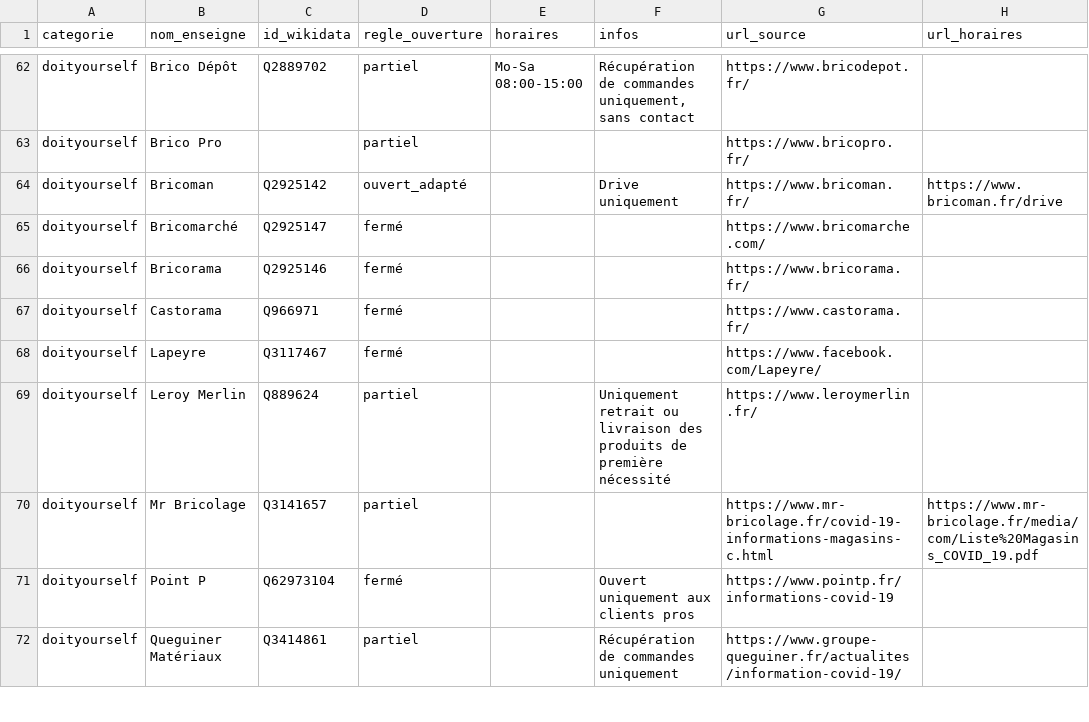
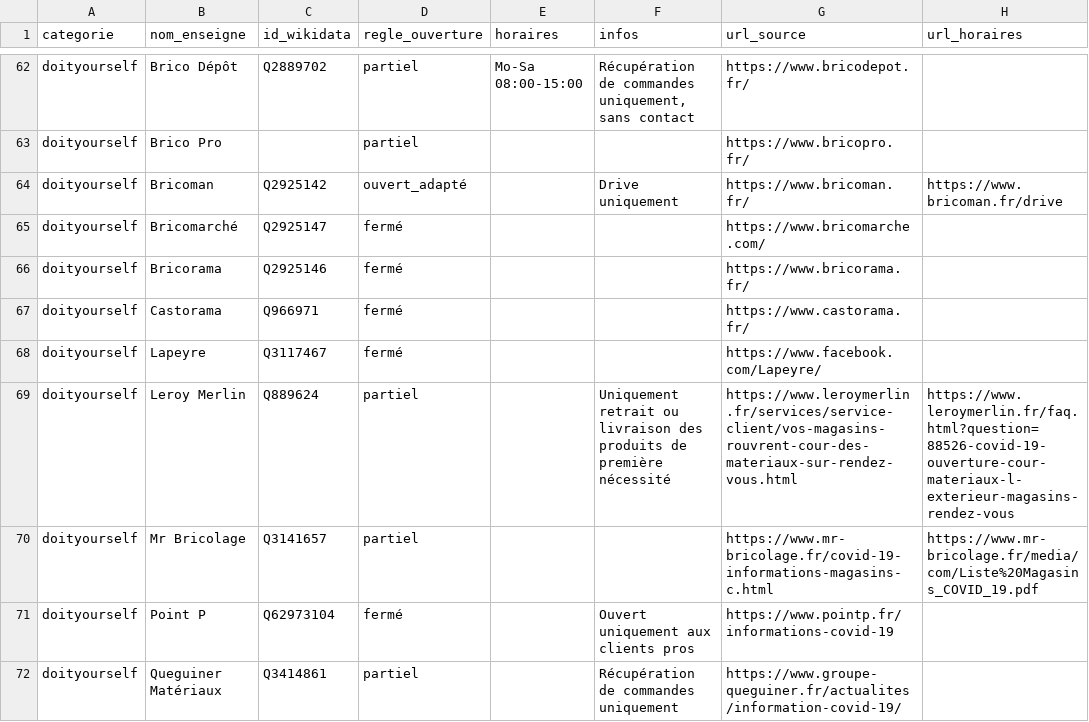
Before and after one commit to caresteouvert/Covid_enseignes, a CSV file: regles.csv, drawn as a sheet; only a part is shown, gaps mark what is left out.

Commit message:
[Rule] Update Leroy Merlin (see #60)

```diff
--- a/regles.csv
+++ b/regles.csv
@@ -68,3 +68,3 @@ doityourself,Castorama,Q966971,fermé,,,https://www.castorama.fr/,
 doityourself,Lapeyre,Q3117467,fermé,,,https://www.facebook.com/Lapeyre/,
-doityourself,Leroy Merlin,Q889624,partiel,,Uniquement retrait ou livraison des produits de première nécessité,https://www.leroymerlin.fr/,
+doityourself,Leroy Merlin,Q889624,partiel,,Uniquement retrait ou livraison des produits de première nécessité,https://www.leroymerlin.fr/services/service-client/vos-magasins-rouvrent-cour-des-materiaux-sur-rendez-vous.html,https://www.leroymerlin.fr/faq.html?question=88526-covid-19-ouverture-cour-materiaux-l-exterieur-magasins-rendez-vous
 doityourself,Mr Bricolage,Q3141657,partiel,,,https://www.mr-bricolage.fr/covid-19-informations-magasins-c.html,https://www.mr-bricolage.fr/media/com/Liste%20Magasins_COVID_19.pdf
```
Also changed, not shown: rules.csv.
